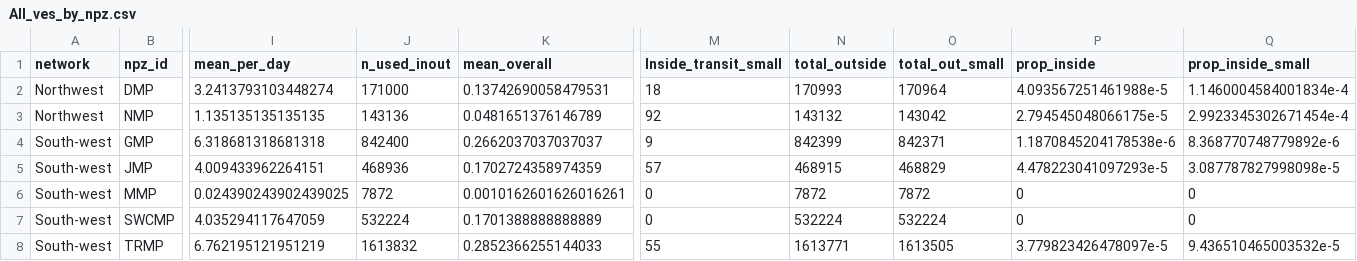
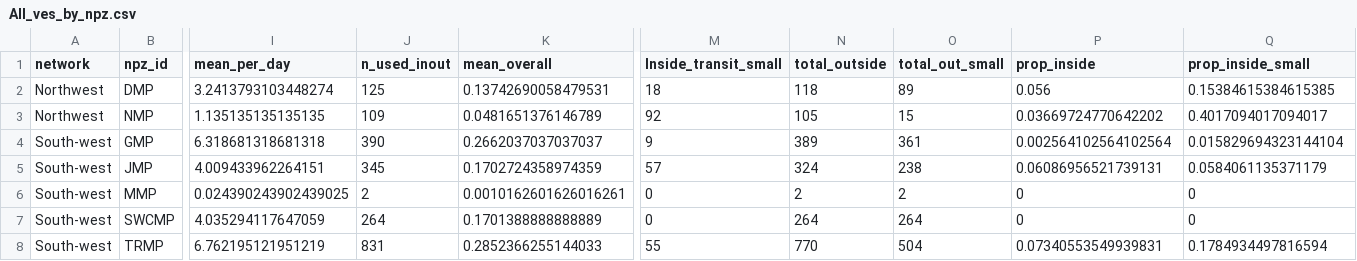
Before and after one commit to RGordon13/AMP_ves_summary, a CSV file: output/All_ves_by_npz.csv, drawn as a sheet; only a part is shown, gaps mark what is left out; the diff covers the shown part only; the diff names each change by its address in the sheet, - before the commit and + after, or states it on an @@ line.

```diff
--- a/output/All_ves_by_npz.csv
+++ b/output/All_ves_by_npz.csv
-J2 (n_used_inout): 171000
+J2 (n_used_inout): 125
-N2 (total_outside): 170993
+N2 (total_outside): 118
-O2 (total_out_small): 170964
+O2 (total_out_small): 89
-P2 (prop_inside): 4.093567251461988e-5
+P2 (prop_inside): 0.056
-Q2 (prop_inside_small): 1.1460004584001834e-4
+Q2 (prop_inside_small): 0.15384615384615385
-J3 (n_used_inout): 143136
+J3 (n_used_inout): 109
-N3 (total_outside): 143132
+N3 (total_outside): 105
-O3 (total_out_small): 143042
+O3 (total_out_small): 15
-P3 (prop_inside): 2.794545048066175e-5
+P3 (prop_inside): 0.03669724770642202
-Q3 (prop_inside_small): 2.9923345302671454e-4
+Q3 (prop_inside_small): 0.4017094017094017
-J4 (n_used_inout): 842400
+J4 (n_used_inout): 390
-N4 (total_outside): 842399
+N4 (total_outside): 389
-O4 (total_out_small): 842371
+O4 (total_out_small): 361
-P4 (prop_inside): 1.1870845204178538e-6
+P4 (prop_inside): 0.002564102564102564
-Q4 (prop_inside_small): 8.368770748779892e-6
+Q4 (prop_inside_small): 0.015829694323144104
-J5 (n_used_inout): 468936
+J5 (n_used_inout): 345
-N5 (total_outside): 468915
+N5 (total_outside): 324
-O5 (total_out_small): 468829
+O5 (total_out_small): 238
-P5 (prop_inside): 4.478223041097293e-5
+P5 (prop_inside): 0.06086956521739131
-Q5 (prop_inside_small): 3.087787827998098e-5
+Q5 (prop_inside_small): 0.0584061135371179
-J6 (n_used_inout): 7872
+J6 (n_used_inout): 2
-N6 (total_outside): 7872
+N6 (total_outside): 2
-O6 (total_out_small): 7872
+O6 (total_out_small): 2
-J7 (n_used_inout): 532224
+J7 (n_used_inout): 264
-N7 (total_outside): 532224
+N7 (total_outside): 264
-O7 (total_out_small): 532224
+O7 (total_out_small): 264
-J8 (n_used_inout): 1613832
+J8 (n_used_inout): 831
-N8 (total_outside): 1613771
+N8 (total_outside): 770
-O8 (total_out_small): 1613505
+O8 (total_out_small): 504
-P8 (prop_inside): 3.779823426478097e-5
+P8 (prop_inside): 0.07340553549939831
-Q8 (prop_inside_small): 9.436510465003532e-5
+Q8 (prop_inside_small): 0.1784934497816594
```
Also changed, not shown: 10 edited cells elsewhere in this file, 2 other files.
